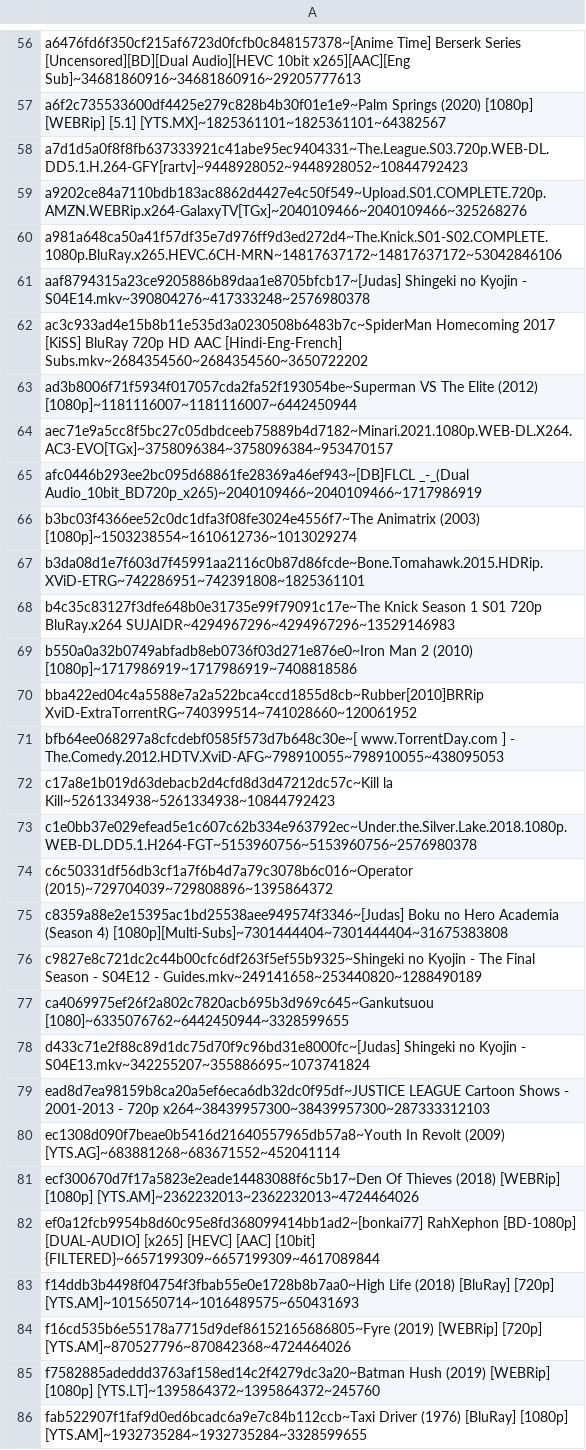
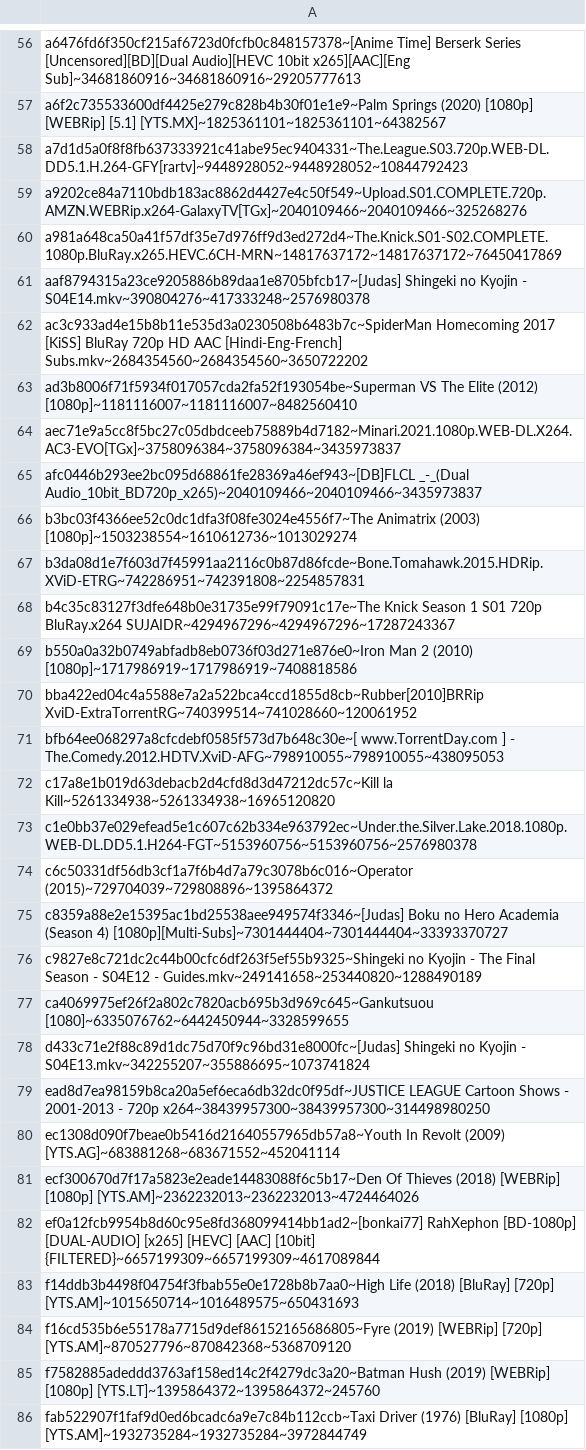
Before and after one commit to DJSiddharthVader/dotfiles, a TSV file: .config/deluge/stats.tsv, drawn as a sheet; only a part is shown, gaps mark what is left out; the diff covers the shown part only.

Commit message:
updated miscelanoues/variable/colorscheme/stats files

```diff
--- a/.config/deluge/stats.tsv
+++ b/.config/deluge/stats.tsv
@@ -59,11 +59,11 @@ a7d1d5a0f8f8fb637333921c41abe95ec9404331~The.League.S03.720p.WEB-DL.DD5.1.H.264-
 a9202ce84a7110bdb183ac8862d4427e4c50f549~Upload.S01.COMPLETE.720p.AMZN.WEBRip.x264-GalaxyTV[TGx]~2040109466~2040109466~325268276
-a981a648ca50a41f57df35e7d976ff9d3ed272d4~The.Knick.S01-S02.COMPLETE.1080p.BluRay.x265.HEVC.6CH-MRN~14817637172~14817637172~53042846106
+a981a648ca50a41f57df35e7d976ff9d3ed272d4~The.Knick.S01-S02.COMPLETE.1080p.BluRay.x265.HEVC.6CH-MRN~14817637172~14817637172~76450417869
 aaf8794315a23ce9205886b89daa1e8705bfcb17~[Judas] Shingeki no Kyojin - S04E14.mkv~390804276~417333248~2576980378
 ac3c933ad4e15b8b11e535d3a0230508b6483b7c~SpiderMan Homecoming 2017 [KiSS] BluRay 720p HD AAC [Hindi-Eng-French] Subs.mkv~2684354560~2684354560~3650722202
-ad3b8006f71f5934f017057cda2fa52f193054be~Superman VS The Elite (2012) [1080p]~1181116007~1181116007~6442450944
-aec71e9a5cc8f5bc27c05dbdceeb75889b4d7182~Minari.2021.1080p.WEB-DL.X264.AC3-EVO[TGx]~3758096384~3758096384~953470157
-afc0446b293ee2bc095d68861fe28369a46ef943~[DB]FLCL _-_(Dual Audio_10bit_BD720p_x265)~2040109466~2040109466~1717986919
+ad3b8006f71f5934f017057cda2fa52f193054be~Superman VS The Elite (2012) [1080p]~1181116007~1181116007~8482560410
+aec71e9a5cc8f5bc27c05dbdceeb75889b4d7182~Minari.2021.1080p.WEB-DL.X264.AC3-EVO[TGx]~3758096384~3758096384~3435973837
+afc0446b293ee2bc095d68861fe28369a46ef943~[DB]FLCL _-_(Dual Audio_10bit_BD720p_x265)~2040109466~2040109466~3435973837
 b3bc03f4366ee52c0dc1dfa3f08fe3024e4556f7~The Animatrix (2003) [1080p]~1503238554~1610612736~1013029274
-b3da08d1e7f603d7f45991aa2116c0b87d86fcde~Bone.Tomahawk.2015.HDRip.XViD-ETRG~742286951~742391808~1825361101
-b4c35c83127f3dfe648b0e31735e99f79091c17e~The Knick Season 1 S01 720p BluRay.x264 SUJAIDR~4294967296~4294967296~13529146983
+b3da08d1e7f603d7f45991aa2116c0b87d86fcde~Bone.Tomahawk.2015.HDRip.XViD-ETRG~742286951~742391808~2254857831
+b4c35c83127f3dfe648b0e31735e99f79091c17e~The Knick Season 1 S01 720p BluRay.x264 SUJAIDR~4294967296~4294967296~17287243367
 b550a0a32b0749abfadb8eb0736f03d271e876e0~Iron Man 2 (2010) [1080p]~1717986919~1717986919~7408818586
@@ -71,6 +71,6 @@ bba422ed04c4a5588e7a2a522bca4ccd1855d8cb~Rubber[2010]BRRip XviD-ExtraTorrentRG~7
 bfb64ee068297a8cfcdebf0585f573d7b648c30e~[ www.TorrentDay.com ] - The.Comedy.2012.HDTV.XviD-AFG~798910055~798910055~438095053
-c17a8e1b019d63debacb2d4cfd8d3d47212dc57c~Kill la Kill~5261334938~5261334938~10844792423
+c17a8e1b019d63debacb2d4cfd8d3d47212dc57c~Kill la Kill~5261334938~5261334938~16965120820
 c1e0bb37e029efead5e1c607c62b334e963792ec~Under.the.Silver.Lake.2018.1080p.WEB-DL.DD5.1.H264-FGT~5153960756~5153960756~2576980378
 c6c50331df56db3cf1a7f6b4d7a79c3078b6c016~Operator (2015)~729704039~729808896~1395864372
-c8359a88e2e15395ac1bd25538aee949574f3346~[Judas] Boku no Hero Academia (Season 4) [1080p][Multi-Subs]~7301444404~7301444404~31675383808
+c8359a88e2e15395ac1bd25538aee949574f3346~[Judas] Boku no Hero Academia (Season 4) [1080p][Multi-Subs]~7301444404~7301444404~33393370727
 c9827e8c721dc2c44b00cfc6df263f5ef55b9325~Shingeki no Kyojin - The Final Season - S04E12 - Guides.mkv~249141658~253440820~1288490189
@@ -78,3 +78,3 @@ ca4069975ef26f2a802c7820acb695b3d969c645~Gankutsuou [1080]~6335076762~6442450944
 d433c71e2f88c89d1dc75d70f9c96bd31e8000fc~[Judas] Shingeki no Kyojin - S04E13.mkv~342255207~355886695~1073741824
-ead8d7ea98159b8ca20a5ef6eca6db32dc0f95df~JUSTICE LEAGUE Cartoon Shows - 2001-2013 - 720p x264~38439957300~38439957300~287333312103
+ead8d7ea98159b8ca20a5ef6eca6db32dc0f95df~JUSTICE LEAGUE Cartoon Shows - 2001-2013 - 720p x264~38439957300~38439957300~314498980250
 ec1308d090f7beae0b5416d21640557965db57a8~Youth In Revolt (2009) [YTS.AG]~683881268~683671552~452041114
@@ -83,4 +83,4 @@ ef0a12fcb9954b8d60c95e8fd368099414bb1ad2~[bonkai77] RahXephon [BD-1080p] [DUAL-A
 f14ddb3b4498f04754f3fbab55e0e1728b8b7aa0~High Life (2018) [BluRay] [720p] [YTS.AM]~1015650714~1016489575~650431693
-f16cd535b6e55178a7715d9def86152165686805~Fyre (2019) [WEBRip] [720p] [YTS.AM]~870527796~870842368~4724464026
+f16cd535b6e55178a7715d9def86152165686805~Fyre (2019) [WEBRip] [720p] [YTS.AM]~870527796~870842368~5368709120
 f7582885adeddd3763af158ed14c2f4279dc3a20~Batman Hush (2019) [WEBRip] [1080p] [YTS.LT]~1395864372~1395864372~245760
-fab522907f1faf9d0ed6bcadc6a9e7c84b112ccb~Taxi Driver (1976) [BluRay] [1080p] [YTS.AM]~1932735284~1932735284~3328599655
+fab522907f1faf9d0ed6bcadc6a9e7c84b112ccb~Taxi Driver (1976) [BluRay] [1080p] [YTS.AM]~1932735284~1932735284~3972844749
```
Also changed, not shown: 11 edited cells elsewhere in this file, 21 other files.
